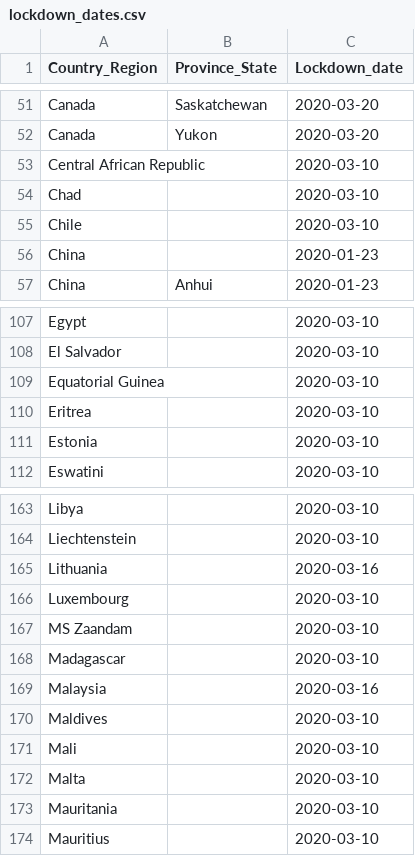
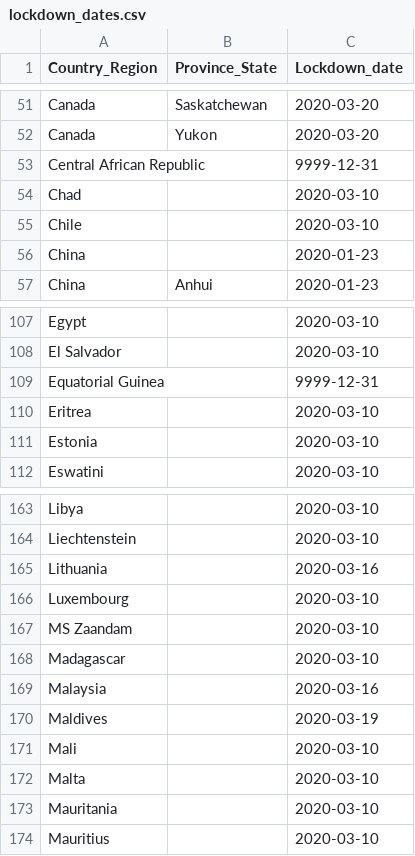
Before and after one commit to thilakghub/kaggleevents, a CSV file: COVID19-global-forecasting/covid19-global-forecasting-week-4/lockdown_dates.csv, drawn as a sheet; only a part is shown, gaps mark what is left out.

```diff
--- a/COVID19-global-forecasting/covid19-global-forecasting-week-4/lockdown_dates.csv
+++ b/COVID19-global-forecasting/covid19-global-forecasting-week-4/lockdown_dates.csv
@@ -52,3 +52,3 @@ Canada,Saskatchewan,2020-03-20
 Canada,Yukon,2020-03-20
-Central African Republic,,2020-03-10
+Central African Republic,,9999-12-31
 Chad,,2020-03-10
@@ -108,3 +108,3 @@ Egypt,,2020-03-10
 El Salvador,,2020-03-10
-Equatorial Guinea,,2020-03-10
+Equatorial Guinea,,9999-12-31
 Eritrea,,2020-03-10
@@ -169,3 +169,3 @@ Madagascar,,2020-03-10
 Malaysia,,2020-03-16
-Maldives,,2020-03-10
+Maldives,,2020-03-19
 Mali,,2020-03-10
```
Also changed, not shown: 2 other files.
